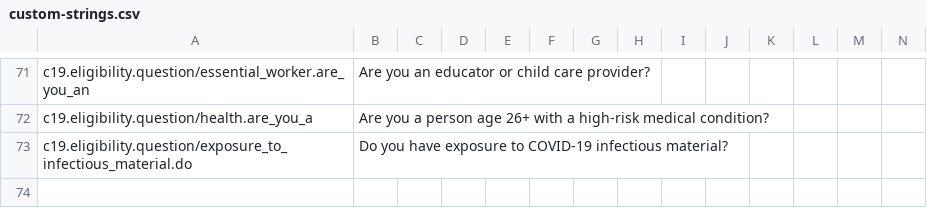
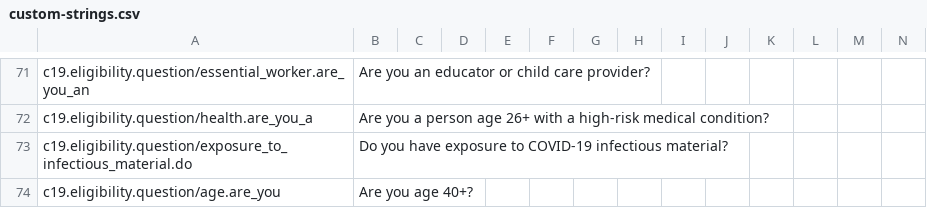
Before and after one commit to microsoft/covid-vaccine-bot, a CSV file: packages/plans/data/localization/custom-strings.csv, drawn as a sheet; only a part is shown, gaps mark what is left out; rows hold the shown columns only; the diff names each change by its address in the sheet, - before the commit and + after, or states it on an @@ line.

Commit message:
auto file update

```diff
--- a/packages/plans/data/localization/custom-strings.csv
+++ b/packages/plans/data/localization/custom-strings.csv
+row 74: c19.eligibility.question/age.are_you | Are you age 40+?
```
